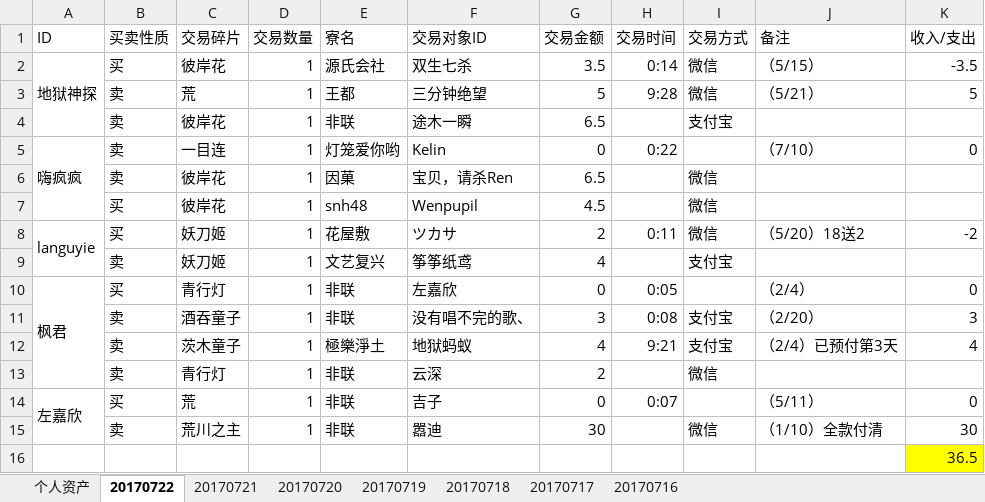
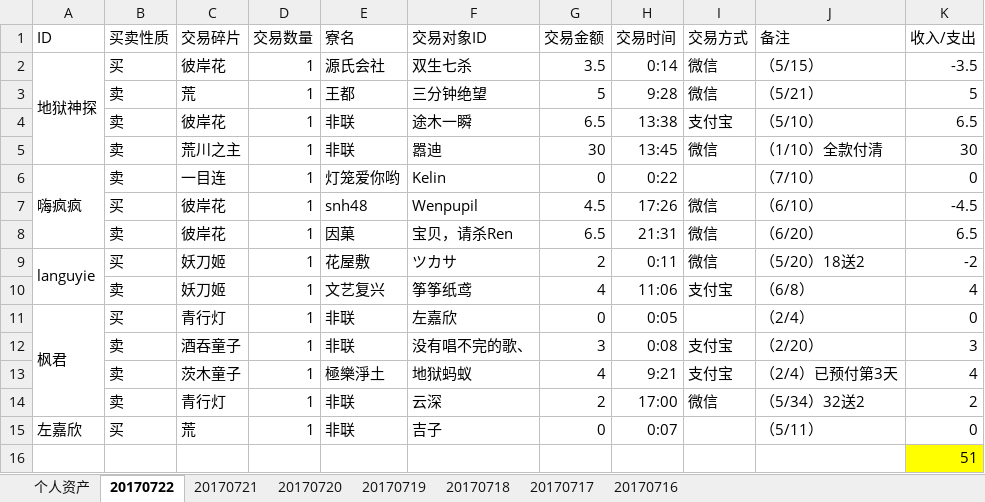
Before and after one commit to ZheS/yys_trade, an Excel workbook: 阴阳师交易记录.xlsx, sheet 20170722, drawn as a sheet; values as stored, in another font and other column widths than the file's, no borders; removed rows and columns are numbered as before the commit, all else as after; the diff names each change by its address in the sheet, - before the commit and + after, or states it on an @@ line.

Commit message:
201707222248

```diff
--- a/阴阳师交易记录.xlsx (sheet 20170722)
+++ b/阴阳师交易记录.xlsx (sheet 20170722)
-H4 (交易时间): (empty)
+H4 (交易时间): 13:38
-J4 (备注): (empty)
+J4 (备注): （5/10）
-K4 (收入/支出): (empty)
+K4 (收入/支出): 6.5
+row 5:  | 卖 | 荒川之主 | 1 | 非联 | 嚣迪 | 30 | 13:45 | 微信 | （1/10）全款付清 | 30
-row 6:  | 卖 | 彼岸花 | 1 | 因菓 | 宝贝，请杀Ren | 6.5 |  | 微信
-H7 (交易时间): (empty)
+H7 (交易时间): 17:26
-J7 (备注): (empty)
+J7 (备注): （6/10）
-K7 (收入/支出): (empty)
+K7 (收入/支出): -4.5
+row 8:  | 卖 | 彼岸花 | 1 | 因菓 | 宝贝，请杀Ren | 6.5 | 21:31 | 微信 | （6/20） | 6.5
-H10 (交易时间): (empty)
+H10 (交易时间): 11:06
-J10 (备注): (empty)
+J10 (备注): （6/8）
-K10 (收入/支出): (empty)
+K10 (收入/支出): 4
-H14 (交易时间): (empty)
+H14 (交易时间): 17:00
-J14 (备注): (empty)
+J14 (备注): （5/34）32送2
-K14 (收入/支出): (empty)
+K14 (收入/支出): 2
-A14:A15 merged
-row 15:  | 卖 | 荒川之主 | 1 | 非联 | 嚣迪 | 30 |  | 微信 | （1/10）全款付清 | 30
-K16 (收入/支出): 36.5
+K16 (收入/支出): 51
```
Also changed, not shown: sheet 个人资产.
